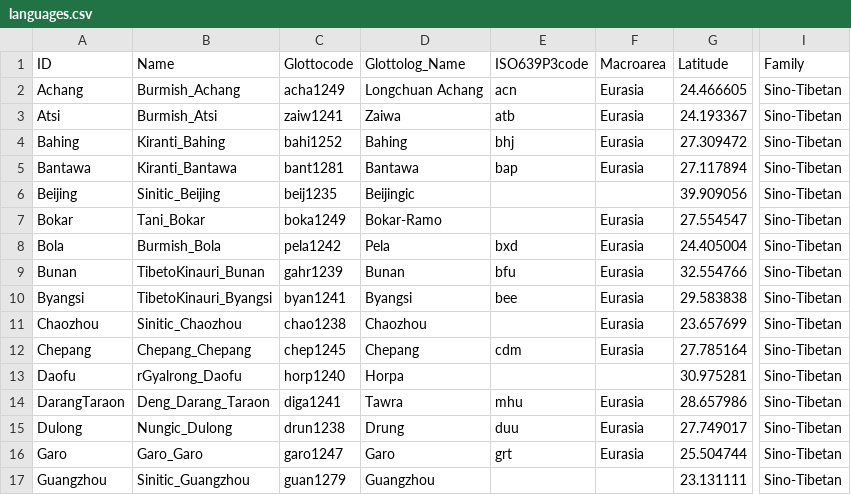
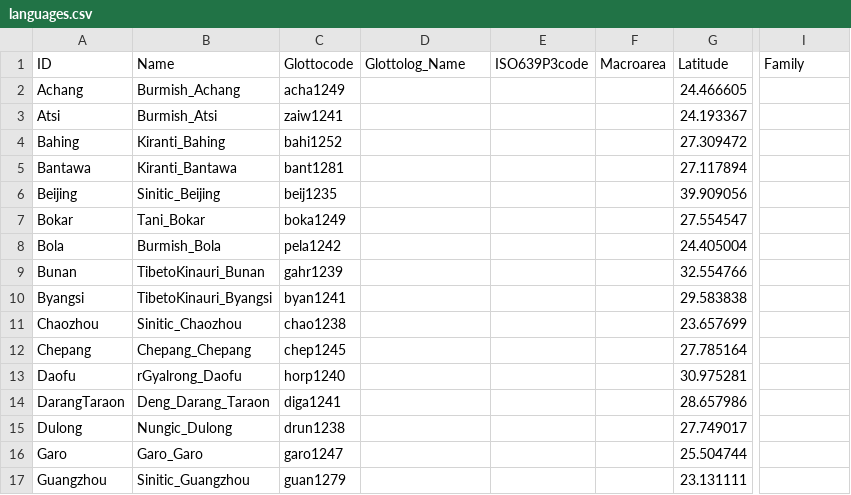
Before and after one commit to lexibank/sagartst, a CSV file: cldf/languages.csv, drawn as a sheet; only a part is shown, gaps mark what is left out; the diff covers the shown part only; the diff names each change by its address in the sheet, - before the commit and + after, or states it on an @@ line.

```diff
--- a/cldf/languages.csv
+++ b/cldf/languages.csv
-D2 (Glottolog_Name): Longchuan Achang
+D2 (Glottolog_Name): (empty)
-E2 (ISO639P3code): acn
+E2 (ISO639P3code): (empty)
-F2:F5 (Macroarea): Eurasia
+F2:F5 (Macroarea): (empty)
-I2:I17 (Family): Sino-Tibetan
+I2:I17 (Family): (empty)
-D3 (Glottolog_Name): Zaiwa
+D3 (Glottolog_Name): (empty)
-E3 (ISO639P3code): atb
+E3 (ISO639P3code): (empty)
-D4 (Glottolog_Name): Bahing
+D4 (Glottolog_Name): (empty)
-E4 (ISO639P3code): bhj
+E4 (ISO639P3code): (empty)
-D5 (Glottolog_Name): Bantawa
+D5 (Glottolog_Name): (empty)
-E5 (ISO639P3code): bap
+E5 (ISO639P3code): (empty)
-D6 (Glottolog_Name): Beijingic
+D6 (Glottolog_Name): (empty)
-D7 (Glottolog_Name): Bokar-Ramo
+D7 (Glottolog_Name): (empty)
-F7:F12 (Macroarea): Eurasia
+F7:F12 (Macroarea): (empty)
-D8 (Glottolog_Name): Pela
+D8 (Glottolog_Name): (empty)
-E8 (ISO639P3code): bxd
+E8 (ISO639P3code): (empty)
-D9 (Glottolog_Name): Bunan
+D9 (Glottolog_Name): (empty)
-E9 (ISO639P3code): bfu
+E9 (ISO639P3code): (empty)
-D10 (Glottolog_Name): Byangsi
+D10 (Glottolog_Name): (empty)
-E10 (ISO639P3code): bee
+E10 (ISO639P3code): (empty)
-D11 (Glottolog_Name): Chaozhou
+D11 (Glottolog_Name): (empty)
-D12 (Glottolog_Name): Chepang
+D12 (Glottolog_Name): (empty)
-E12 (ISO639P3code): cdm
+E12 (ISO639P3code): (empty)
-D13 (Glottolog_Name): Horpa
+D13 (Glottolog_Name): (empty)
-D14 (Glottolog_Name): Tawra
+D14 (Glottolog_Name): (empty)
-E14 (ISO639P3code): mhu
+E14 (ISO639P3code): (empty)
-F14:F16 (Macroarea): Eurasia
+F14:F16 (Macroarea): (empty)
-D15 (Glottolog_Name): Drung
+D15 (Glottolog_Name): (empty)
-E15 (ISO639P3code): duu
+E15 (ISO639P3code): (empty)
-D16 (Glottolog_Name): Garo
+D16 (Glottolog_Name): (empty)
-E16 (ISO639P3code): grt
+E16 (ISO639P3code): (empty)
-D17 (Glottolog_Name): Guangzhou
+D17 (Glottolog_Name): (empty)
```
Also changed, not shown: 128 edited cells elsewhere in this file, cldf/parameters.csv, etc/languages.csv, 9 other files.
